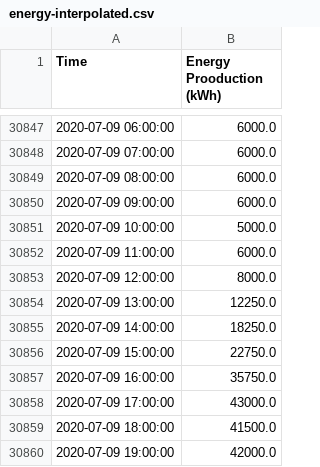
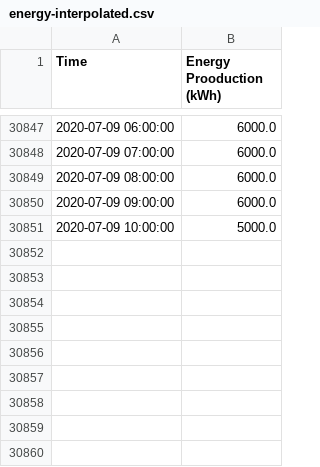
Before and after one commit to winnie0617/trading-wind-energy, a CSV file: energy-interpolated.csv, drawn as a sheet; only a part is shown, gaps mark what is left out; the diff names each change by its address in the sheet, - before the commit and + after, or states it on an @@ line.

```diff
--- a/energy-interpolated.csv
+++ b/energy-interpolated.csv
-row 30852: 2020-07-09 11:00:00 | 6000.0
-row 30853: 2020-07-09 12:00:00 | 8000.0
-row 30854: 2020-07-09 13:00:00 | 12250.0
-row 30855: 2020-07-09 14:00:00 | 18250.0
-row 30856: 2020-07-09 15:00:00 | 22750.0
-row 30857: 2020-07-09 16:00:00 | 35750.0
-row 30858: 2020-07-09 17:00:00 | 43000.0
-row 30859: 2020-07-09 18:00:00 | 41500.0
-row 30860: 2020-07-09 19:00:00 | 42000.0
```
Also changed, not shown: DataWithNormalTime.csv, 2 other files.
